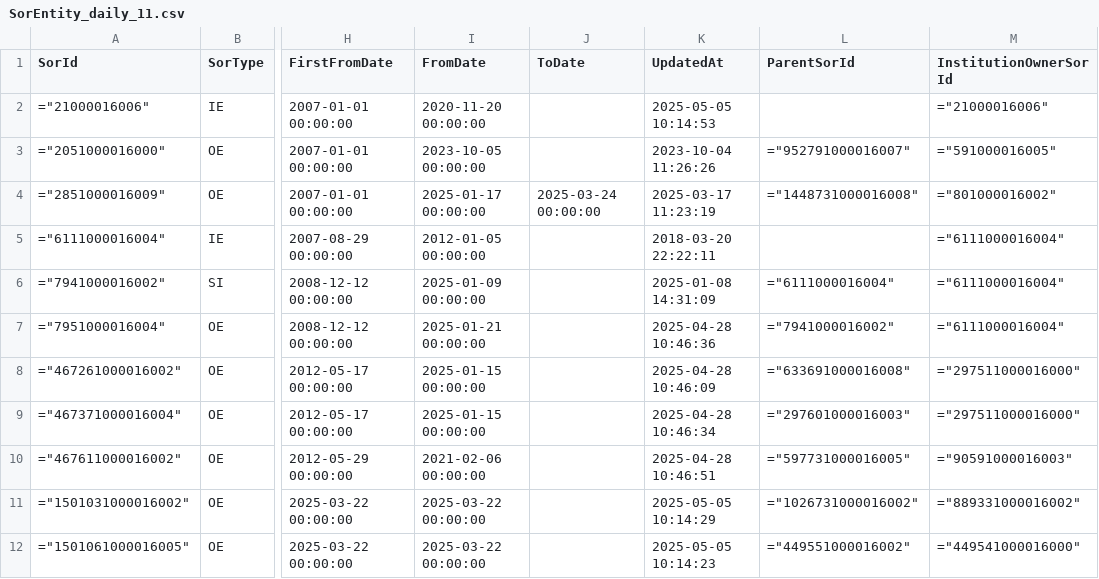
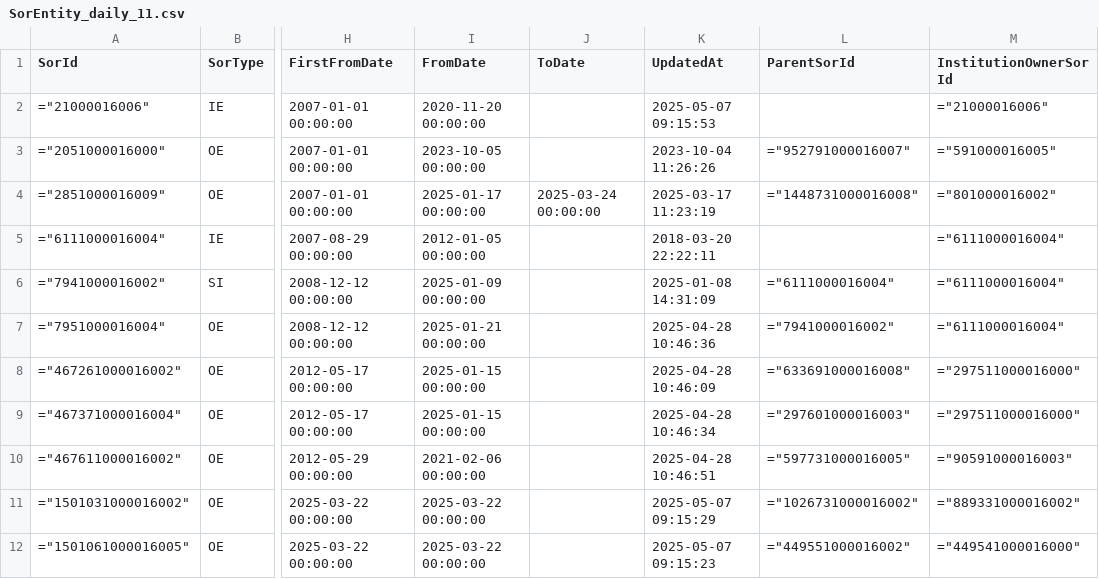
Before and after one commit to wez-kmd/sor, a CSV file: CHANGED DATA/SorEntity_daily_11.csv, drawn as a sheet; only a part is shown, gaps mark what is left out; the diff names each change by its address in the sheet, - before the commit and + after, or states it on an @@ line.

Commit message:
09:15

```diff
--- a/CHANGED DATA/SorEntity_daily_11.csv
+++ b/CHANGED DATA/SorEntity_daily_11.csv
-K2 (UpdatedAt): 2025-05-05 10:14:53
+K2 (UpdatedAt): 2025-05-07 09:15:53
-K11 (UpdatedAt): 2025-05-05 10:14:29
+K11 (UpdatedAt): 2025-05-07 09:15:29
-K12 (UpdatedAt): 2025-05-05 10:14:23
+K12 (UpdatedAt): 2025-05-07 09:15:23
```
